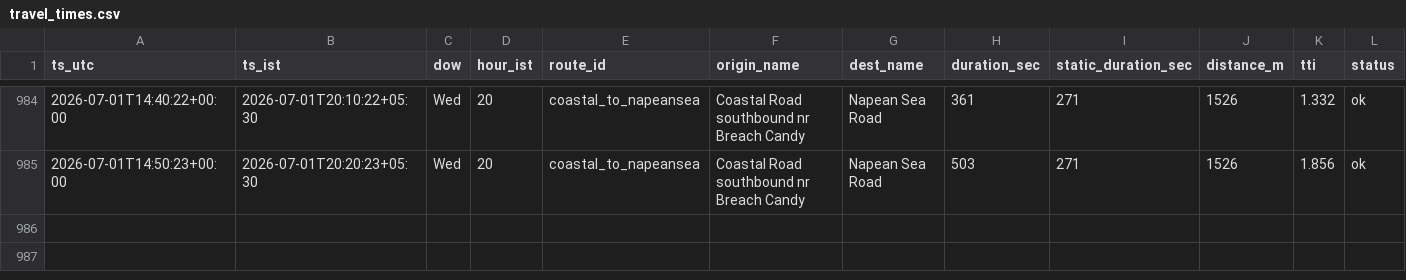
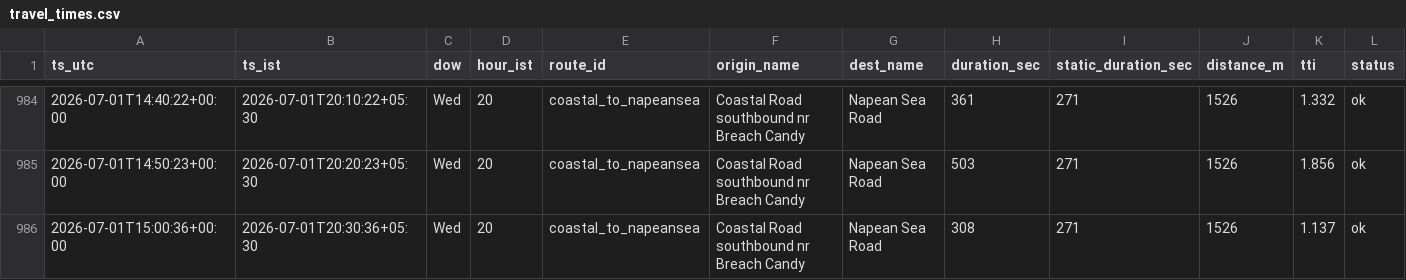
Before and after one commit to jayvaidya/coastal-road-travel-time, a CSV file: data/travel_times.csv, drawn as a sheet; only a part is shown, gaps mark what is left out; the diff names each change by its address in the sheet, - before the commit and + after, or states it on an @@ line.

Commit message:
data: travel times 2026-07-01T15:00Z

```diff
--- a/data/travel_times.csv
+++ b/data/travel_times.csv
+row 986: 2026-07-01T15:00:36+00:00 | 2026-07-01T20:30:36+05:30 | Wed | 20 | coastal_to_napeansea | Coastal Road southbound nr Breach Candy | Napean Sea Road | 308 | 271 | 1526 | 1.137 | ok
```
